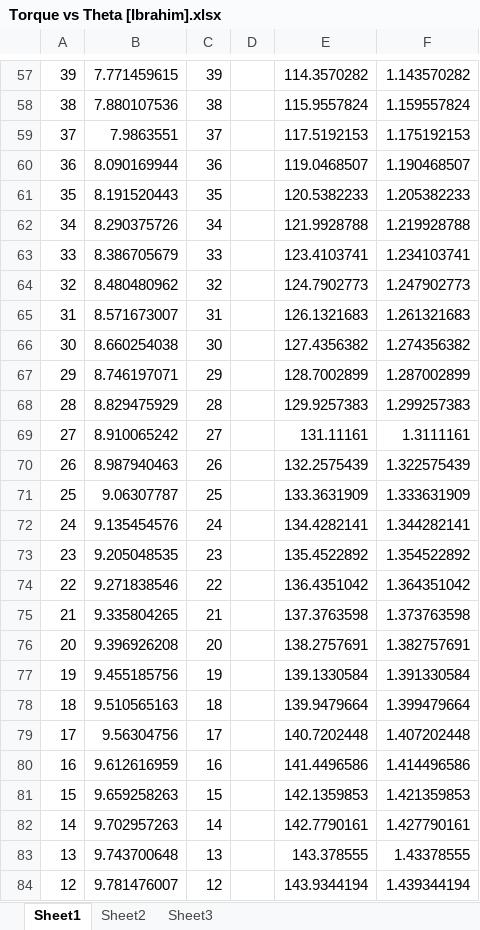
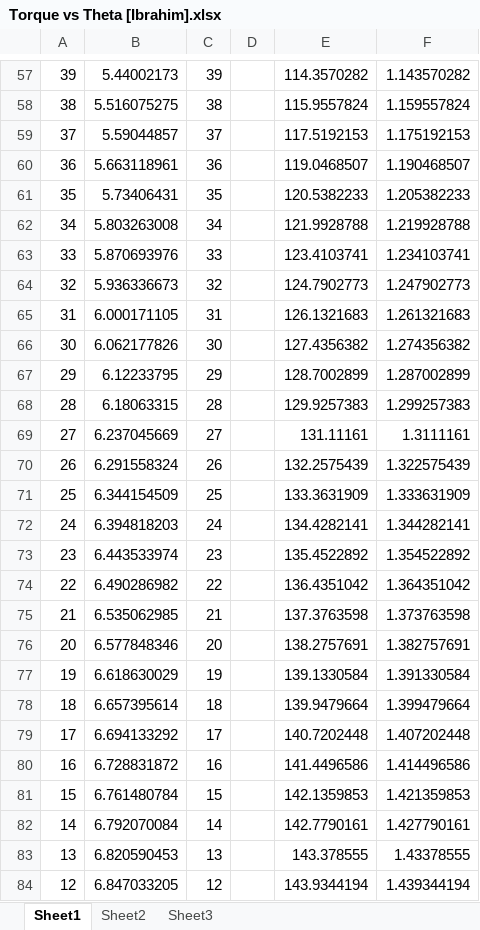
Before and after one commit to minadanesh/apsc496, an Excel workbook: documents/technical analysis report/Torque vs Theta [Ibrahim].xlsx, sheet Sheet1, drawn as a sheet; only a part is shown, gaps mark what is left out; values as stored, in another font and other column widths than the file's, no borders; charts and pictures not drawn; the diff covers the shown part only; the diff names each change by its address in the sheet, - before the commit and + after, or states it on an @@ line.

```diff
--- a/documents/technical analysis report/Torque vs Theta [Ibrahim].xlsx (sheet Sheet1)
+++ b/documents/technical analysis report/Torque vs Theta [Ibrahim].xlsx (sheet Sheet1)
-B57: 7.771459615
+B57: 5.44002173
-B58: 7.880107536
+B58: 5.516075275
-B59: 7.9863551
+B59: 5.59044857
-B60: 8.090169944
+B60: 5.663118961
-B61: 8.191520443
+B61: 5.73406431
-B62: 8.290375726
+B62: 5.803263008
-B63: 8.386705679
+B63: 5.870693976
-B64: 8.480480962
+B64: 5.936336673
-B65: 8.571673007
+B65: 6.000171105
-B66: 8.660254038
+B66: 6.062177826
-B67: 8.746197071
+B67: 6.12233795
-B68: 8.829475929
+B68: 6.18063315
-B69: 8.910065242
+B69: 6.237045669
-B70: 8.987940463
+B70: 6.291558324
-B71: 9.06307787
+B71: 6.344154509
-B72: 9.135454576
+B72: 6.394818203
-B73: 9.205048535
+B73: 6.443533974
-B74: 9.271838546
+B74: 6.490286982
-B75: 9.335804265
+B75: 6.535062985
-B76: 9.396926208
+B76: 6.577848346
-B77: 9.455185756
+B77: 6.618630029
-B78: 9.510565163
+B78: 6.657395614
-B79: 9.56304756
+B79: 6.694133292
-B80: 9.612616959
+B80: 6.728831872
-B81: 9.659258263
+B81: 6.761480784
-B82: 9.702957263
+B82: 6.792070084
-B83: 9.743700648
+B83: 6.820590453
-B84: 9.781476007
+B84: 6.847033205
```
Also changed, not shown: 64 edited cells elsewhere in this sheet, charts or pictures, 1 other file.
